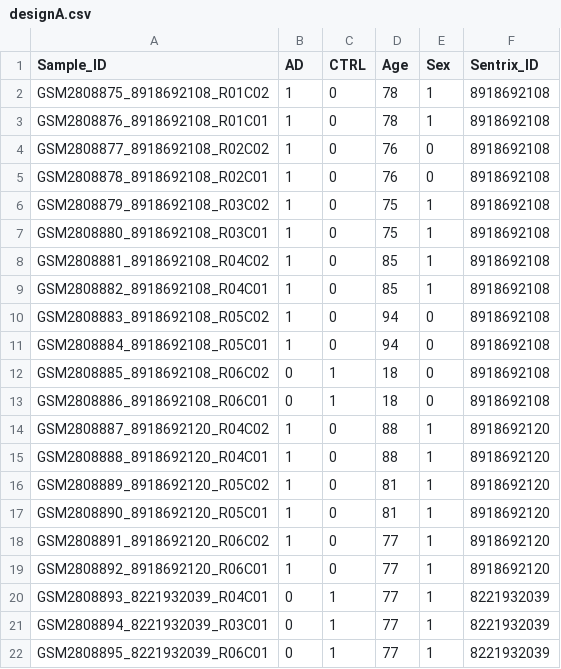
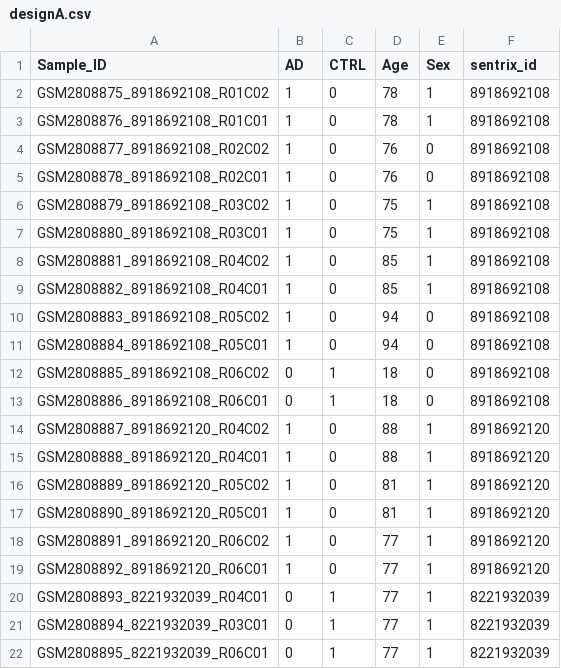
Before and after one commit to Waterkers/Federated_Differential_Methylation_Analysis, a CSV file: Fed_test/designA.csv, drawn as a sheet.

Commit message:
fixed design matrix

```diff
--- a/Fed_test/designA.csv
+++ b/Fed_test/designA.csv
@@ -1,2 +1,2 @@
-Sample_ID,AD,CTRL,Age,Sex,Sentrix_ID
+Sample_ID,AD,CTRL,Age,Sex,sentrix_id
 GSM2808875_8918692108_R01C02,1,0,78,1,8918692108
```
Also changed, not shown: Fed_test/designB.csv, Fed_test/designC.csv.
